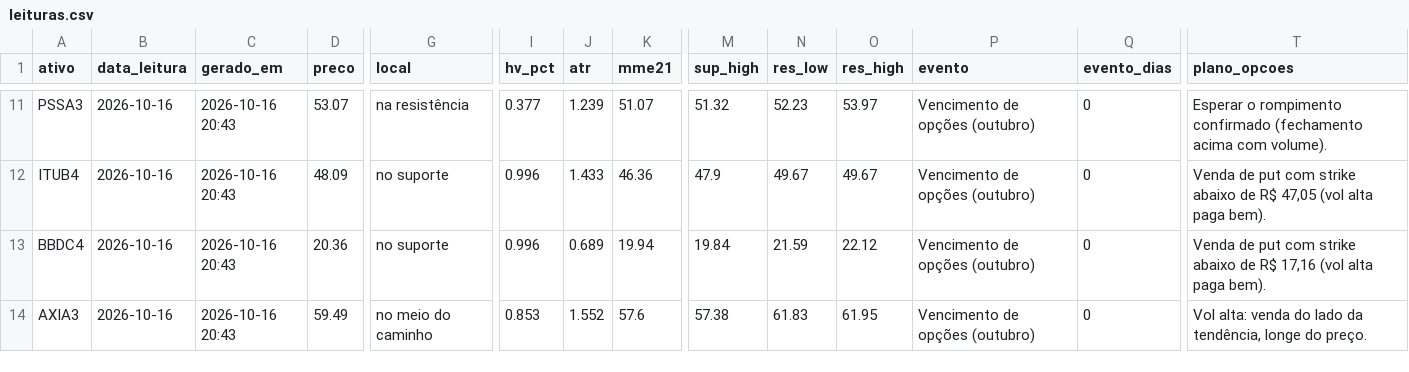
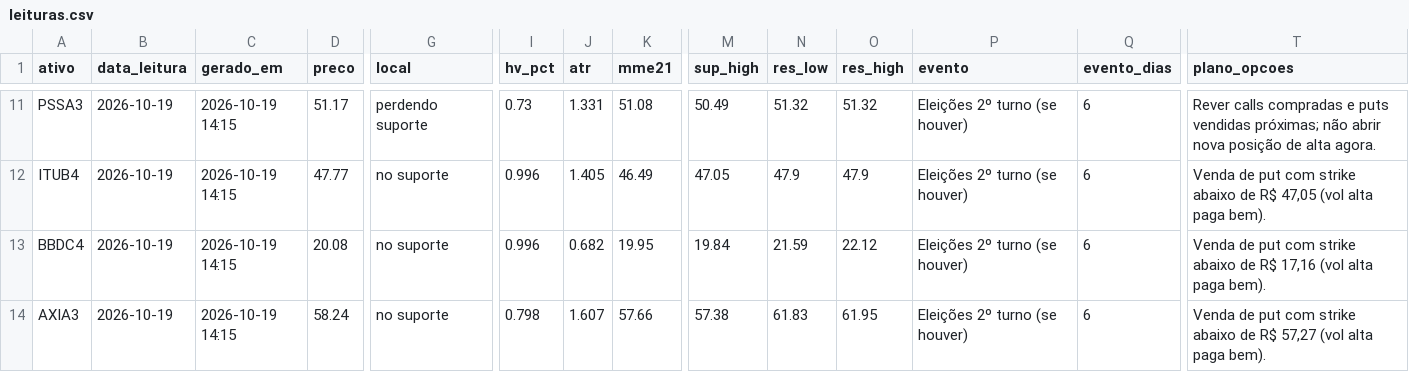
Before and after one commit to DCS1986/PAINEL-ARBITRAGEM, a CSV file: radar_tecnico/radar/leituras.csv, drawn as a sheet; only a part is shown, gaps mark what is left out; the diff covers the shown part only; the diff names each change by its address in the sheet, - before the commit and + after, or states it on an @@ line.

Commit message:
Radar: leituras 2026-10-19

```diff
--- a/radar_tecnico/radar/leituras.csv
+++ b/radar_tecnico/radar/leituras.csv
-B11:B14 (data_leitura): 2026-10-16
+B11:B14 (data_leitura): 2026-10-19
-C11:C14 (gerado_em): 2026-10-16 20:43
+C11:C14 (gerado_em): 2026-10-19 14:15
-D11 (preco): 53.07
+D11 (preco): 51.17
-G11 (local): na resistência
+G11 (local): perdendo suporte
-I11 (hv_pct): 0.377
+I11 (hv_pct): 0.73
-J11 (atr): 1.239
+J11 (atr): 1.331
-K11 (mme21): 51.07
+K11 (mme21): 51.08
-M11 (sup_high): 51.32
+M11 (sup_high): 50.49
-N11 (res_low): 52.23
+N11 (res_low): 51.32
-O11 (res_high): 53.97
+O11 (res_high): 51.32
-P11:P14 (evento): Vencimento de opções (outubro)
+P11:P14 (evento): Eleições 2º turno (se houver)
-Q11:Q14 (evento_dias): 0
+Q11:Q14 (evento_dias): 6
-T11 (plano_opcoes): Esperar o rompimento confirmado (fechamento acima com volume).
+T11 (plano_opcoes): Rever calls compradas e puts vendidas próximas; não abrir nova posição de alta agora.
-D12 (preco): 48.09
+D12 (preco): 47.77
-J12 (atr): 1.433
+J12 (atr): 1.405
-K12 (mme21): 46.36
+K12 (mme21): 46.49
-M12 (sup_high): 47.9
+M12 (sup_high): 47.05
-N12 (res_low): 49.67
+N12 (res_low): 47.9
-O12 (res_high): 49.67
+O12 (res_high): 47.9
-D13 (preco): 20.36
+D13 (preco): 20.08
-J13 (atr): 0.689
+J13 (atr): 0.682
-K13 (mme21): 19.94
+K13 (mme21): 19.95
-D14 (preco): 59.49
+D14 (preco): 58.24
-G14 (local): no meio do caminho
+G14 (local): no suporte
-I14 (hv_pct): 0.853
+I14 (hv_pct): 0.798
-J14 (atr): 1.552
+J14 (atr): 1.607
-K14 (mme21): 57.6
+K14 (mme21): 57.66
-T14 (plano_opcoes): Vol alta: venda do lado da tendência, longe do preço.
+T14 (plano_opcoes): Venda de put com strike abaixo de R$ 57,27 (vol alta paga bem).
```
Also changed, not shown: 102 edited cells elsewhere in this file.
